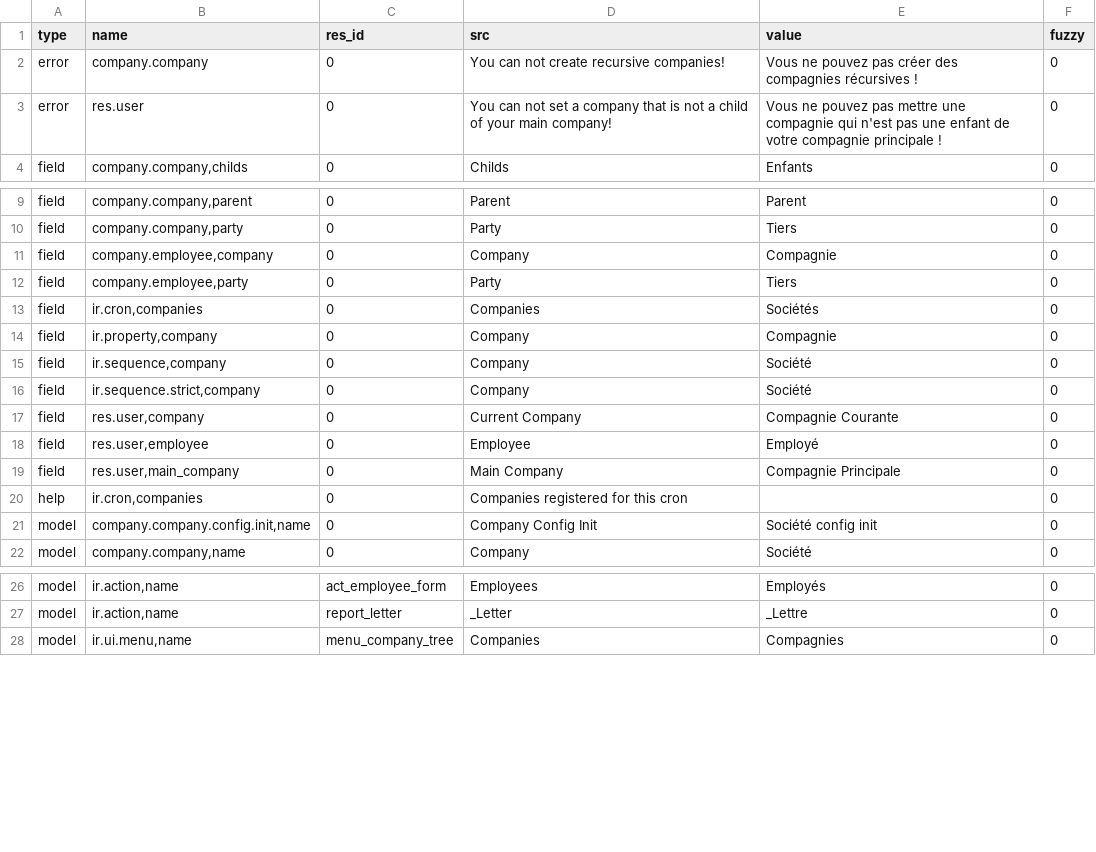
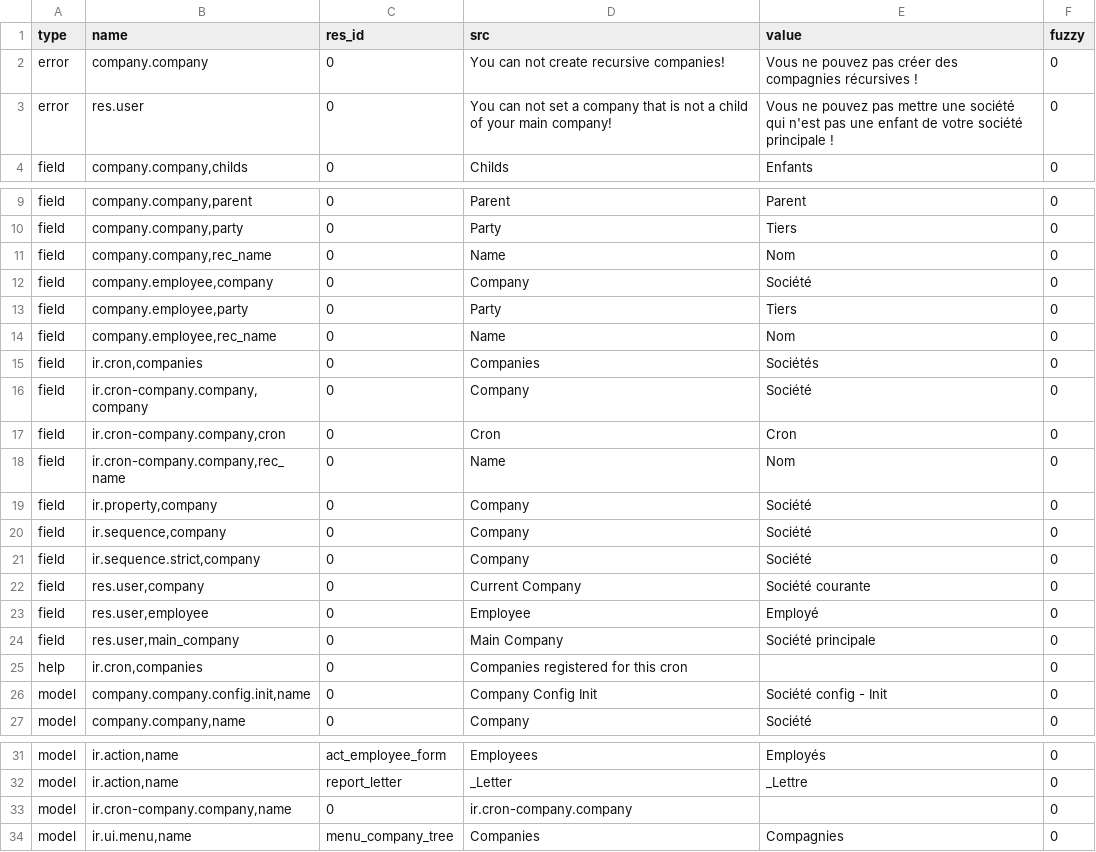
Before and after one commit to priyankajain18/company, a CSV file: fr_FR.csv, drawn as a sheet; only a part is shown, gaps mark what is left out; the diff covers the shown part only.

Commit message:
Update fr_FR

```diff
--- a/fr_FR.csv
+++ b/fr_FR.csv
@@ -2,3 +2,3 @@ type,name,res_id,src,value,fuzzy
 error,company.company,0,You can not create recursive companies!,Vous ne pouvez pas créer des compagnies récursives !,0
-error,res.user,0,You can not set a company that is not a child of your main company!,Vous ne pouvez pas mettre une compagnie qui n'est pas une enfant de votre compagnie principale !,0
+error,res.user,0,You can not set a company that is not a child of your main company!,Vous ne pouvez pas mettre une société qui n'est pas une enfant de votre société principale !,0
 field,"company.company,childs",0,Childs,Enfants,0
@@ -10,13 +10,18 @@ field,"company.company,parent",0,Parent,Parent,0
 field,"company.company,party",0,Party,Tiers,0
-field,"company.employee,company",0,Company,Compagnie,0
+field,"company.company,rec_name",0,Name,Nom,0
+field,"company.employee,company",0,Company,Société,0
 field,"company.employee,party",0,Party,Tiers,0
+field,"company.employee,rec_name",0,Name,Nom,0
 field,"ir.cron,companies",0,Companies,Sociétés,0
-field,"ir.property,company",0,Company,Compagnie,0
+field,"ir.cron-company.company,company",0,Company,Société,0
+field,"ir.cron-company.company,cron",0,Cron,Cron,0
+field,"ir.cron-company.company,rec_name",0,Name,Nom,0
+field,"ir.property,company",0,Company,Société,0
 field,"ir.sequence,company",0,Company,Société,0
 field,"ir.sequence.strict,company",0,Company,Société,0
-field,"res.user,company",0,Current Company,Compagnie Courante,0
+field,"res.user,company",0,Current Company,Société courante,0
 field,"res.user,employee",0,Employee,Employé,0
-field,"res.user,main_company",0,Main Company,Compagnie Principale,0
+field,"res.user,main_company",0,Main Company,Société principale,0
 help,"ir.cron,companies",0,Companies registered for this cron,,0
-model,"company.company.config.init,name",0,Company Config Init,Société config init,0
+model,"company.company.config.init,name",0,Company Config Init,Société config  - Init,0
 model,"company.company,name",0,Company,Société,0
@@ -27,2 +32,3 @@ model,"ir.action,name",act_employee_form,Employees,Employés,0
 model,"ir.action,name",report_letter,_Letter,_Lettre,0
+model,"ir.cron-company.company,name",0,ir.cron-company.company,,0
 model,"ir.ui.menu,name",menu_company_tree,Companies,Compagnies,0
```
Also changed, not shown: 3 edited cells elsewhere in this file.
